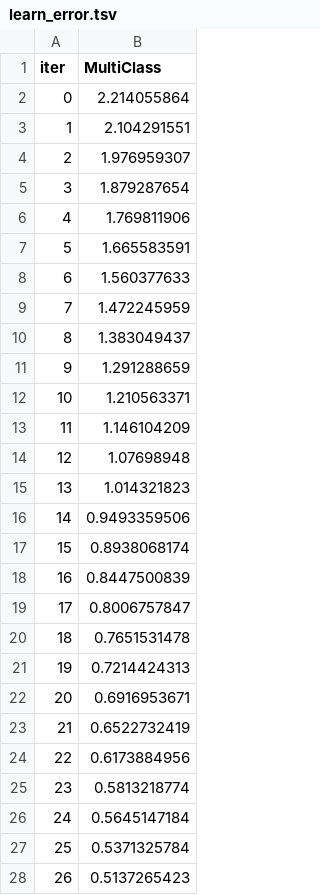
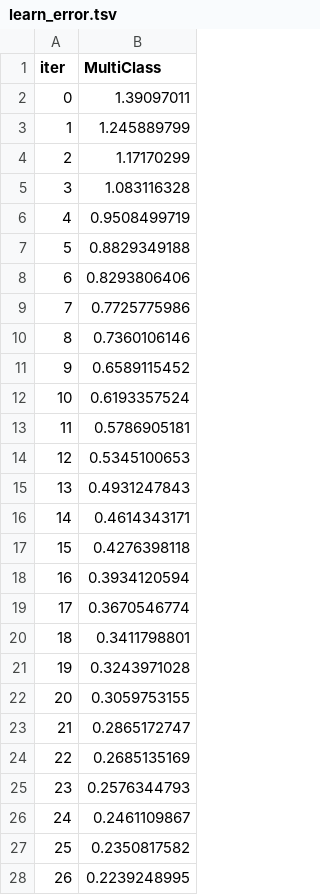
Before and after one commit to dhruvawani17/analysis, a TSV file: backend/catboost_info/learn_error.tsv, drawn as a sheet; only a part is shown; the diff covers the shown part only.

```diff
--- a/backend/catboost_info/learn_error.tsv
+++ b/backend/catboost_info/learn_error.tsv
@@ -1,28 +1,28 @@
 iter	MultiClass
-0	2.214055864
-1	2.104291551
-2	1.976959307
-3	1.879287654
-4	1.769811906
-5	1.665583591
-6	1.560377633
-7	1.472245959
-8	1.383049437
-9	1.291288659
-10	1.210563371
-11	1.146104209
-12	1.07698948
-13	1.014321823
-14	0.9493359506
-15	0.8938068174
-16	0.8447500839
-17	0.8006757847
-18	0.7651531478
-19	0.7214424313
-20	0.6916953671
-21	0.6522732419
-22	0.6173884956
-23	0.5813218774
-24	0.5645147184
-25	0.5371325784
-26	0.5137265423
+0	1.39097011
+1	1.245889799
+2	1.17170299
+3	1.083116328
+4	0.9508499719
+5	0.8829349188
+6	0.8293806406
+7	0.7725775986
+8	0.7360106146
+9	0.6589115452
+10	0.6193357524
+11	0.5786905181
+12	0.5345100653
+13	0.4931247843
+14	0.4614343171
+15	0.4276398118
+16	0.3934120594
+17	0.3670546774
+18	0.3411798801
+19	0.3243971028
+20	0.3059753155
+21	0.2865172747
+22	0.2685135169
+23	0.2576344793
+24	0.2461109867
+25	0.2350817582
+26	0.2239248995
```
Also changed, not shown: 73 edited cells elsewhere in this file, backend/catboost_info/time_left.tsv, 15 other files.
